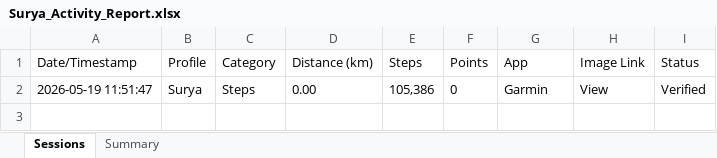
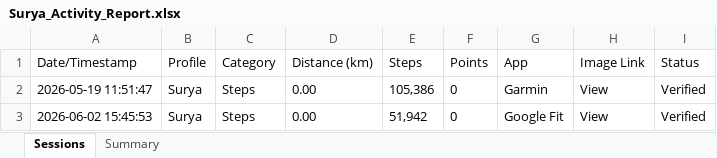
Before and after one commit to mrporky594/strides-and-sync, an Excel workbook: Reports/Members/Surya_Activity_Report.xlsx, sheet Sessions, drawn as a sheet; values as stored, in another font and other column widths than the file's, no borders; the diff names each change by its address in the sheet, - before the commit and + after, or states it on an @@ line.

```diff
--- a/Reports/Members/Surya_Activity_Report.xlsx (sheet Sessions)
+++ b/Reports/Members/Surya_Activity_Report.xlsx (sheet Sessions)
+row 3: 2026-06-02 15:45:53 | Surya | Steps | 0.00 | 51,942 | 0 | Google Fit | View | Verified
```
Also changed, not shown: sheet Summary, Reports/Members/Jeremy_Activity_Report.xlsx, Reports/Members/Kai Fong_Activity_Report.xlsx, 11 other files.
